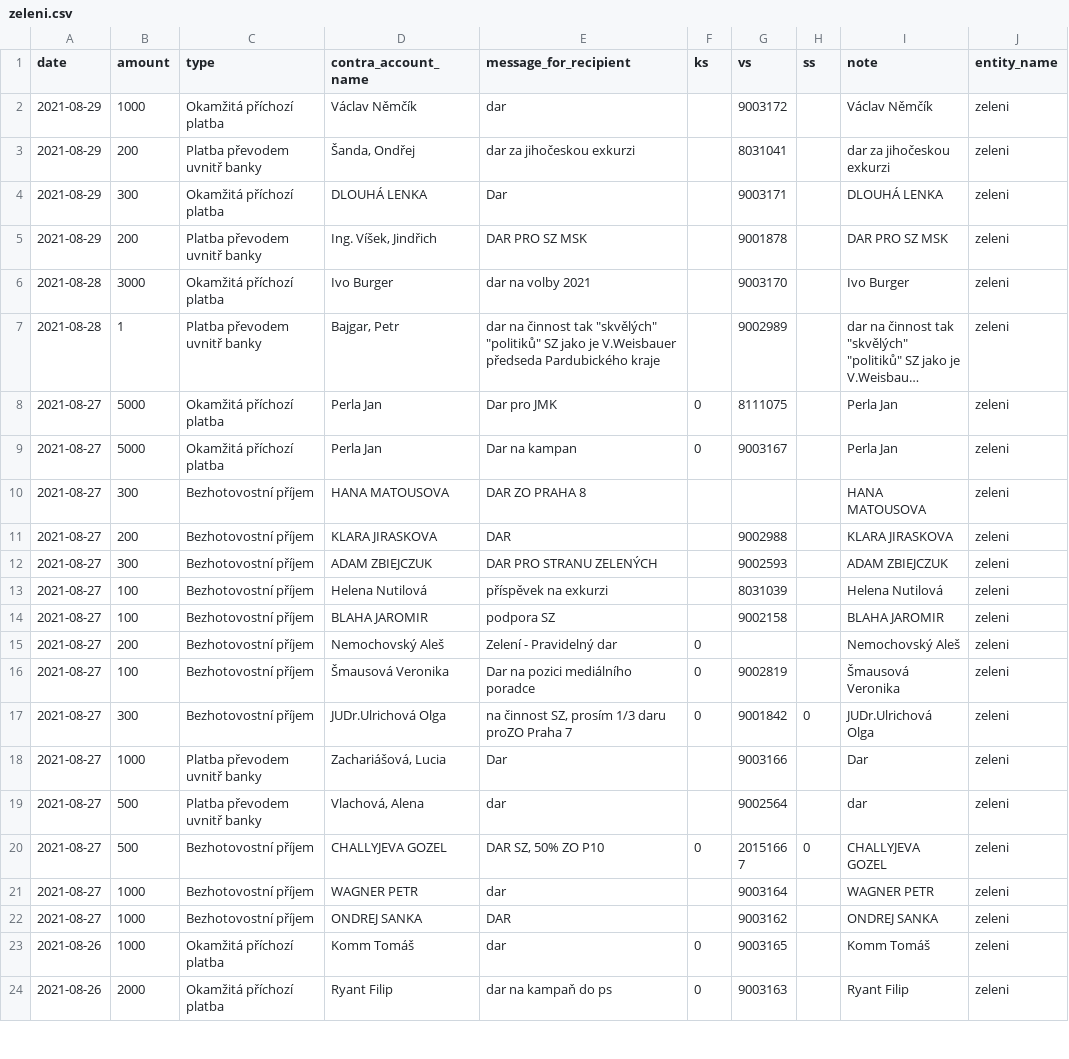
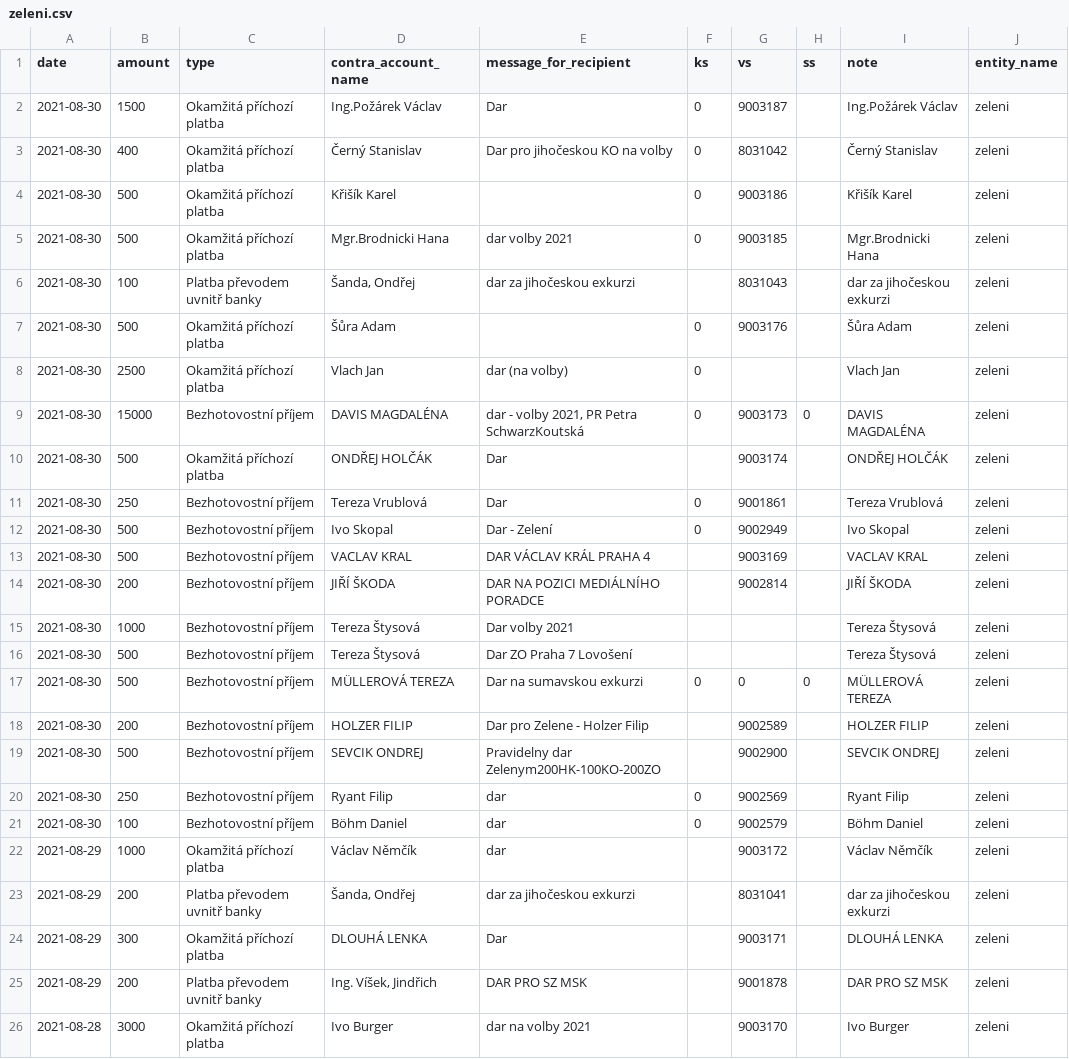
Before and after one commit to opop999/transparent_election_accounts, a CSV file: data/donation_accounts/individual_donation_accounts/zeleni.csv, drawn as a sheet; only a part is shown; the shorter side is filled out with more unchanged rows; long unchanged cells end in …; the diff names each change by its address in the sheet, - before the commit and + after, or states it on an @@ line.

```diff
--- a/data/donation_accounts/individual_donation_accounts/zeleni.csv
+++ b/data/donation_accounts/individual_donation_accounts/zeleni.csv
+row 2: 2021-08-30 | 1500 | Okamžitá příchozí platba | Ing.Požárek Václav | Dar | 0 | 9003187 |  | Ing.Požárek Václav | zeleni
+row 3: 2021-08-30 | 400 | Okamžitá příchozí platba | Černý Stanislav | Dar pro jihočeskou KO na volby | 0 | 8031042 |  | Černý Stanislav | zeleni
+row 4: 2021-08-30 | 500 | Okamžitá příchozí platba | Křišík Karel |  | 0 | 9003186 |  | Křišík Karel | zeleni
+row 5: 2021-08-30 | 500 | Okamžitá příchozí platba | Mgr.Brodnicki Hana | dar volby 2021 | 0 | 9003185 |  | Mgr.Brodnicki Hana | zeleni
+row 6: 2021-08-30 | 100 | Platba převodem uvnitř banky | Šanda, Ondřej | dar za jihočeskou exkurzi |  | 8031043 |  | dar za jihočeskou exkurzi | zeleni
+row 7: 2021-08-30 | 500 | Okamžitá příchozí platba | Šůra Adam |  | 0 | 9003176 |  | Šůra Adam | zeleni
+row 8: 2021-08-30 | 2500 | Okamžitá příchozí platba | Vlach Jan | dar (na volby) | 0 |  |  | Vlach Jan | zeleni
+row 9: 2021-08-30 | 15000 | Bezhotovostní příjem | DAVIS MAGDALÉNA | dar - volby 2021, PR Petra SchwarzKoutská | 0 | 9003173 | 0 | DAVIS MAGDALÉNA | zeleni
+row 10: 2021-08-30 | 500 | Okamžitá příchozí platba | ONDŘEJ HOLČÁK | Dar |  | 9003174 |  | ONDŘEJ HOLČÁK | zeleni
+row 11: 2021-08-30 | 250 | Bezhotovostní příjem | Tereza Vrublová | Dar | 0 | 9001861 |  | Tereza Vrublová | zeleni
+row 12: 2021-08-30 | 500 | Bezhotovostní příjem | Ivo Skopal | Dar - Zelení | 0 | 9002949 |  | Ivo Skopal | zeleni
+row 13: 2021-08-30 | 500 | Bezhotovostní příjem | VACLAV KRAL | DAR VÁCLAV KRÁL PRAHA 4 |  | 9003169 |  | VACLAV KRAL | zeleni
+row 14: 2021-08-30 | 200 | Bezhotovostní příjem | JIŘÍ ŠKODA | DAR NA POZICI MEDIÁLNÍHO PORADCE |  | 9002814 |  | JIŘÍ ŠKODA | zeleni
+row 15: 2021-08-30 | 1000 | Bezhotovostní příjem | Tereza Štysová | Dar volby 2021 |  |  |  | Tereza Štysová | zeleni
+row 16: 2021-08-30 | 500 | Bezhotovostní příjem | Tereza Štysová | Dar ZO Praha 7 Lovošení |  |  |  | Tereza Štysová | zeleni
+row 17: 2021-08-30 | 500 | Bezhotovostní příjem | MÜLLEROVÁ TEREZA | Dar na sumavskou exkurzi | 0 | 0 | 0 | MÜLLEROVÁ TEREZA | zeleni
+row 18: 2021-08-30 | 200 | Bezhotovostní příjem | HOLZER FILIP | Dar pro Zelene - Holzer Filip |  | 9002589 |  | HOLZER FILIP | zeleni
+row 19: 2021-08-30 | 500 | Bezhotovostní příjem | SEVCIK ONDREJ | Pravidelny dar Zelenym200HK-100KO-200ZO |  | 9002900 |  | SEVCIK ONDREJ | zeleni
+row 20: 2021-08-30 | 250 | Bezhotovostní příjem | Ryant Filip | dar | 0 | 9002569 |  | Ryant Filip | zeleni
+row 21: 2021-08-30 | 100 | Bezhotovostní příjem | Böhm Daniel | dar | 0 | 9002579 |  | Böhm Daniel | zeleni
```
Also changed, not shown: data/donation_accounts/individual_donation_accounts/kdu-csl.csv, data/donation_accounts/individual_donation_accounts/pirati.csv, 38 other files.
